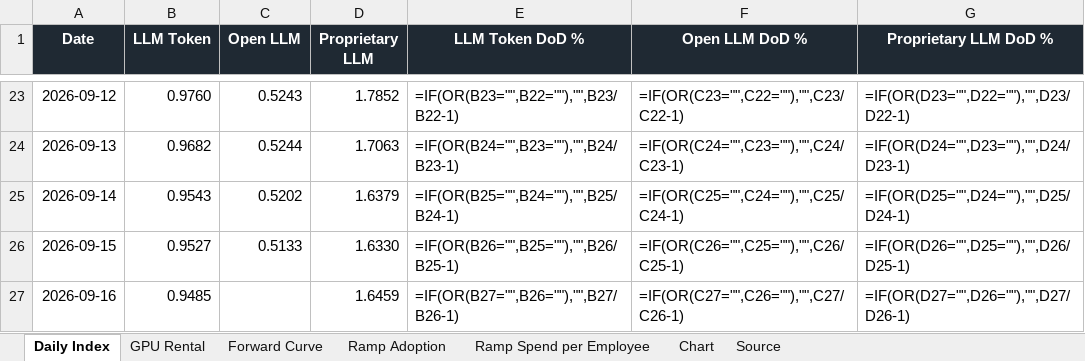
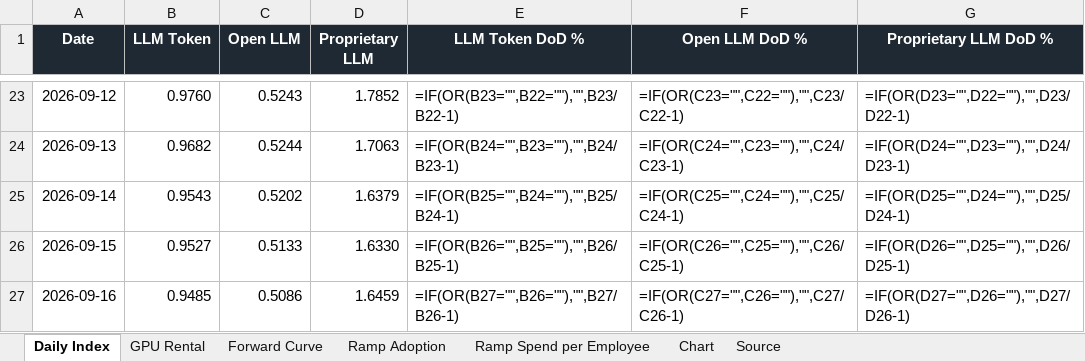
Before and after one commit to xcidjazz/silicon-data-tracker, an Excel workbook: LLM_Token_Expenditure_Index.xlsx, sheet Daily Index, drawn as a sheet; only a part is shown, gaps mark what is left out; values as stored, in another font and other column widths than the file's, no borders; formulas without a stored value are shown as written; the diff names each change by its address in the sheet, - before the commit and + after, or states it on an @@ line.

```diff
--- a/LLM_Token_Expenditure_Index.xlsx (sheet Daily Index)
+++ b/LLM_Token_Expenditure_Index.xlsx (sheet Daily Index)
-C27 (Open LLM): (empty)
+C27 (Open LLM): 0.5086
```
Also changed, not shown: sheet Source, charts or pictures, 1 other file.
